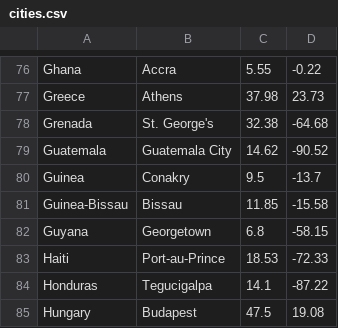
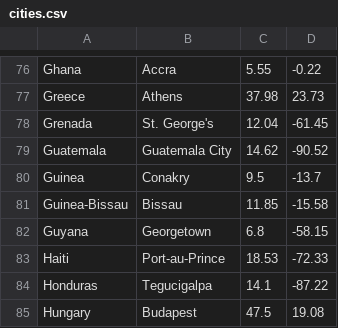
Before and after one commit to licjar/licjar.xyz, a CSV file: src/data/cities.csv, drawn as a sheet; only a part is shown, gaps mark what is left out.

Commit message:
fix grenada

```diff
--- a/src/data/cities.csv
+++ b/src/data/cities.csv
@@ -77,3 +77,3 @@ Ghana,Accra,5.55,-0.22
 Greece,Athens,37.98,23.73
-Grenada,St. George's,32.38,-64.68
+Grenada,St. George's,12.04,-61.45
 Guatemala,Guatemala City,14.62,-90.52
```
